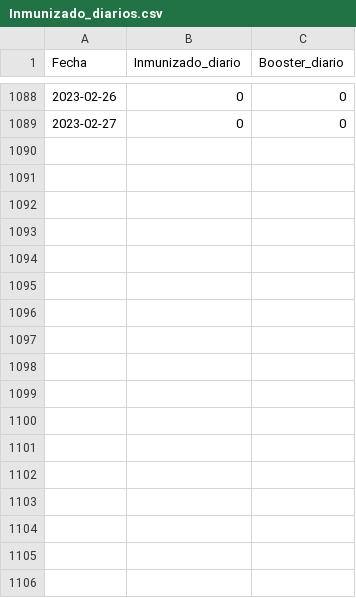
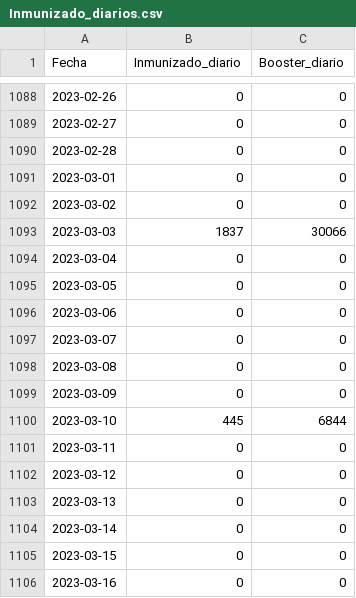
Before and after one commit to NeryC/EPYModelBack, a CSV file: public/data/Inmunizado_diarios.csv, drawn as a sheet; only a part is shown, gaps mark what is left out; the diff names each change by its address in the sheet, - before the commit and + after, or states it on an @@ line.

```diff
--- a/public/data/Inmunizado_diarios.csv
+++ b/public/data/Inmunizado_diarios.csv
+row 1090: 2023-02-28 | 0 | 0
+row 1091: 2023-03-01 | 0 | 0
+row 1092: 2023-03-02 | 0 | 0
+row 1093: 2023-03-03 | 1837 | 30066
+row 1094: 2023-03-04 | 0 | 0
+row 1095: 2023-03-05 | 0 | 0
+row 1096: 2023-03-06 | 0 | 0
+row 1097: 2023-03-07 | 0 | 0
+row 1098: 2023-03-08 | 0 | 0
+row 1099: 2023-03-09 | 0 | 0
+row 1100: 2023-03-10 | 445 | 6844
+row 1101: 2023-03-11 | 0 | 0
+row 1102: 2023-03-12 | 0 | 0
+row 1103: 2023-03-13 | 0 | 0
+row 1104: 2023-03-14 | 0 | 0
+row 1105: 2023-03-15 | 0 | 0
+row 1106: 2023-03-16 | 0 | 0
```
Also changed, not shown: 19 other files.
